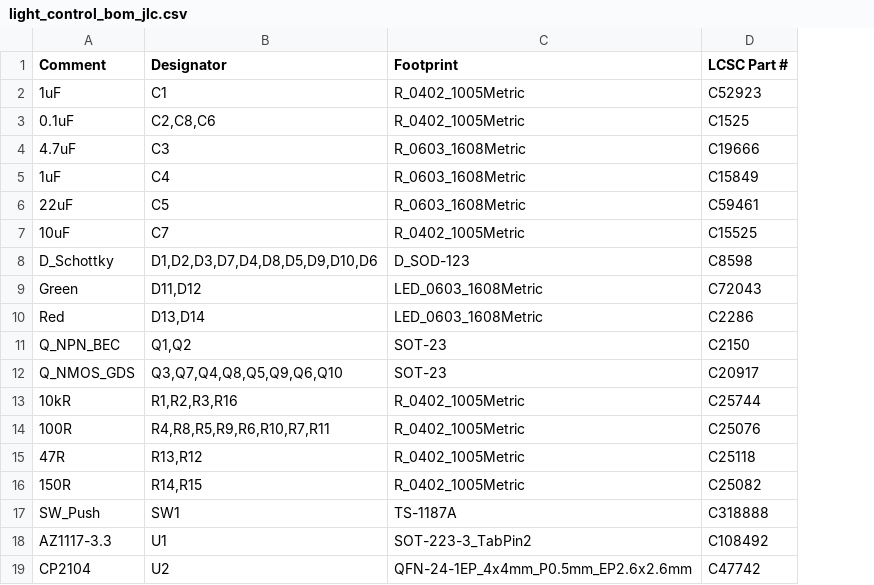
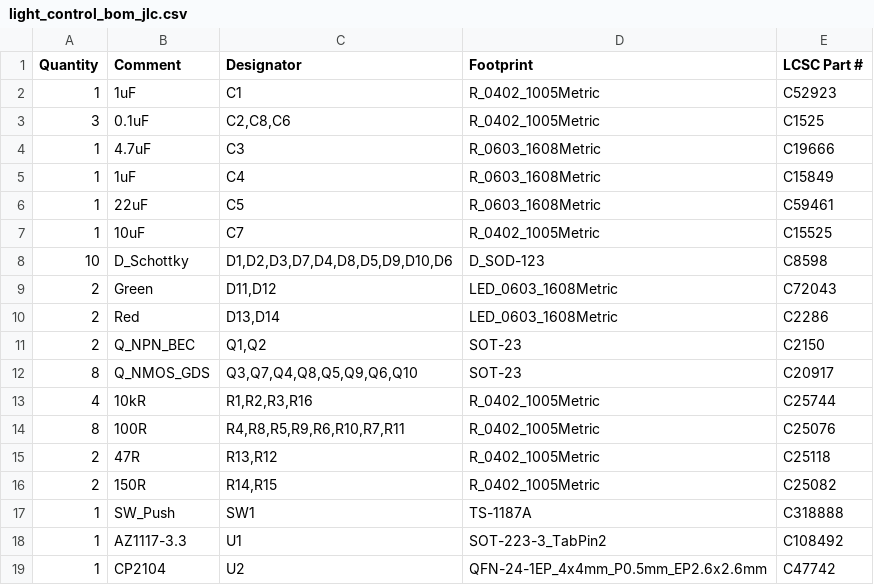
Before and after one commit to matthewlai/WiredHut, a CSV file: hardware/light_control/light_control/light_control_bom_jlc.csv, drawn as a sheet; the diff names each change by its address in the sheet, - before the commit and + after, or states it on an @@ line.

Commit message:
Add quantity column to jlc bom

```diff
--- a/hardware/light_control/light_control/light_control_bom_jlc.csv
+++ b/hardware/light_control/light_control/light_control_bom_jlc.csv
+column A (Quantity), rows 2-19: 1 | 3 | 1 | 1 | 1 | 1 | 10 | 2 | 2 | 2 | 8 | 4 | 8 | 2 | 2 | 1 | 1 | 1
```
